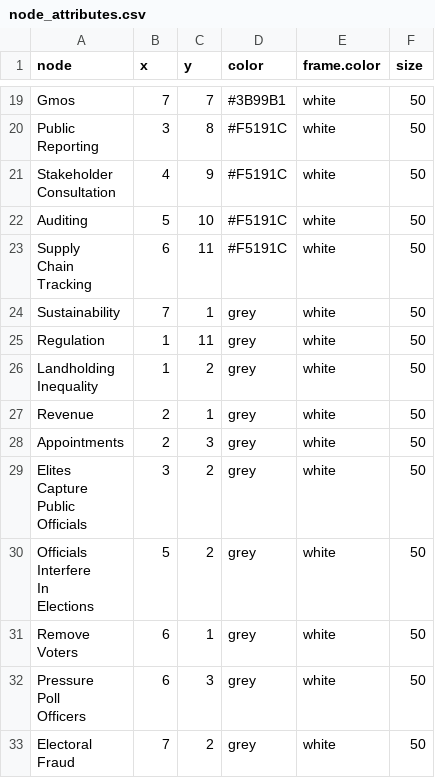
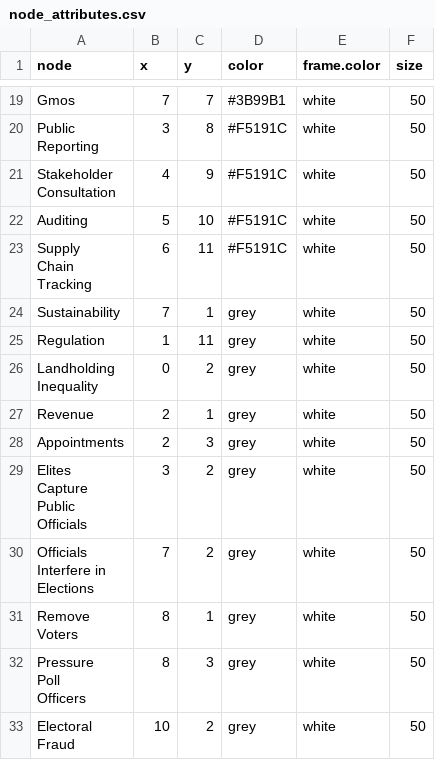
Before and after one commit to judgelord/dags, a CSV file: node_attributes.csv, drawn as a sheet; only a part is shown, gaps mark what is left out.

```diff
--- a/node_attributes.csv
+++ b/node_attributes.csv
@@ -40,4 +40,4 @@ Sustainability,7,1,grey,white,50
 Regulation,1,11,grey,white,50
-"Landholding
-Inequality",1,2,grey,white,50
+"Landholding
+Inequality",0,2,grey,white,50
 Revenue,2,1,grey,white,50
@@ -48,12 +48,11 @@ Public
 Officials",3,2,grey,white,50
-"Officials
-Interfere
-In
-Elections",5,2,grey,white,50
-"Remove
-Voters",6,1,grey,white,50
-"Pressure
-Poll
-Officers",6,3,grey,white,50
-"Electoral
-Fraud",7,2,grey,white,50
+"Officials
+Interfere in
+Elections",7,2,grey,white,50
+"Remove
+Voters",8,1,grey,white,50
+"Pressure
+Poll
+Officers",8,3,grey,white,50
+"Electoral
+Fraud",10,2,grey,white,50
```
Also changed, not shown: edges.csv, 4 other files.
